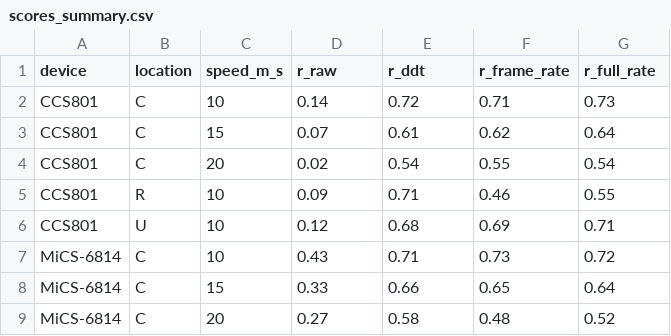
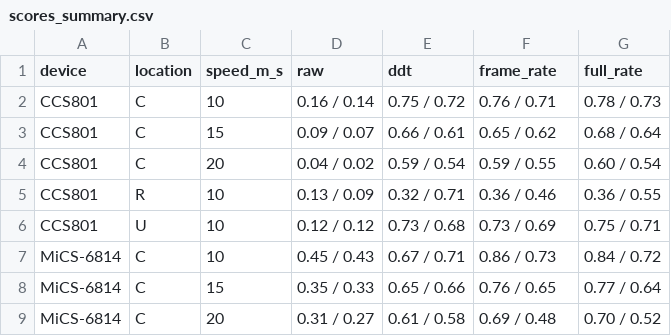
Before and after one commit to molecularsensing/datadescriptor-enose-plif, a CSV file: out/concentration_estimation/scores_summary.csv, drawn as a sheet; only a part is shown; the diff covers the shown part only.

```diff
--- a/out/concentration_estimation/scores_summary.csv
+++ b/out/concentration_estimation/scores_summary.csv
@@ -1,9 +1,9 @@
-device,location,speed_m_s,r_raw,r_ddt,r_frame_rate,r_full_rate
-CCS801,C,10,0.14,0.72,0.71,0.73
-CCS801,C,15,0.07,0.61,0.62,0.64
-CCS801,C,20,0.02,0.54,0.55,0.54
-CCS801,R,10,0.09,0.71,0.46,0.55
-CCS801,U,10,0.12,0.68,0.69,0.71
-MiCS-6814,C,10,0.43,0.71,0.73,0.72
-MiCS-6814,C,15,0.33,0.66,0.65,0.64
-MiCS-6814,C,20,0.27,0.58,0.48,0.52
+device,location,speed_m_s,raw,ddt,frame_rate,full_rate
+CCS801,C,10,0.16 / 0.14,0.75 / 0.72,0.76 / 0.71,0.78 / 0.73
+CCS801,C,15,0.09 / 0.07,0.66 / 0.61,0.65 / 0.62,0.68 / 0.64
+CCS801,C,20,0.04 / 0.02,0.59 / 0.54,0.59 / 0.55,0.60 / 0.54
+CCS801,R,10,0.13 / 0.09,0.32 / 0.71,0.36 / 0.46,0.36 / 0.55
+CCS801,U,10,0.12 / 0.12,0.73 / 0.68,0.73 / 0.69,0.75 / 0.71
+MiCS-6814,C,10,0.45 / 0.43,0.67 / 0.71,0.86 / 0.73,0.84 / 0.72
+MiCS-6814,C,15,0.35 / 0.33,0.65 / 0.66,0.76 / 0.65,0.77 / 0.64
+MiCS-6814,C,20,0.31 / 0.27,0.61 / 0.58,0.69 / 0.48,0.70 / 0.52
```
Also changed, not shown: 8 edited cells elsewhere in this file, out/concentration_estimation/scores.csv, 2 other files.
